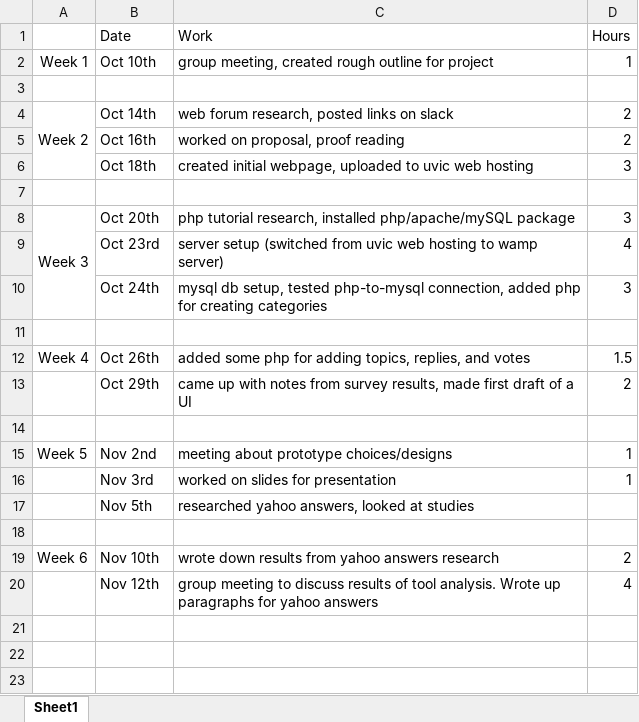
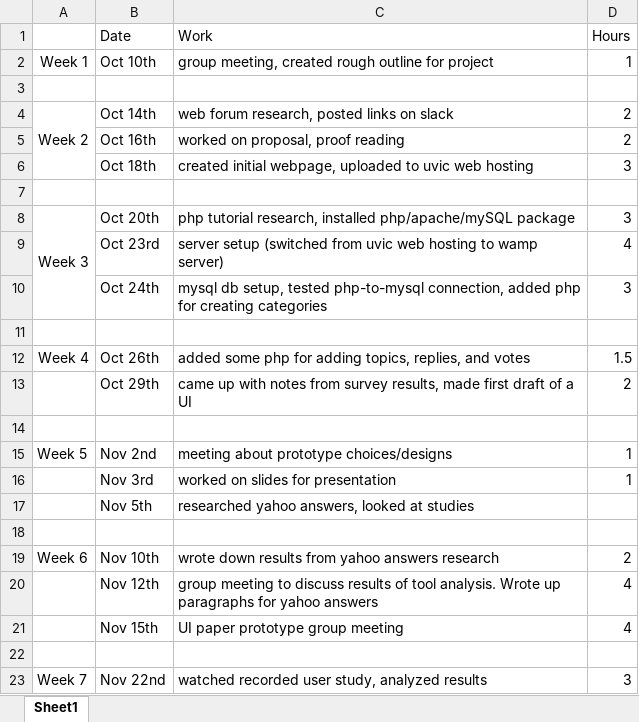
Before and after one commit to JIMSS/Studii, an Excel workbook: Work Logs/Work Log Spreadsheet - Jonathan Mak.xlsx, sheet Sheet1, drawn as a sheet; values as stored, in another font and other column widths than the file's, no borders; the diff names each change by its address in the sheet, - before the commit and + after, or states it on an @@ line.

Commit message:
updated work log
week 7 entry

```diff
--- a/Work Logs/Work Log Spreadsheet - Jonathan Mak.xlsx (sheet Sheet1)
+++ b/Work Logs/Work Log Spreadsheet - Jonathan Mak.xlsx (sheet Sheet1)
+row 21:  | Nov 15th | UI paper prototype group meeting | 4
+row 22: (empty)
+row 23: Week 7 | Nov 22nd | watched recorded user study, analyzed results | 3
```
